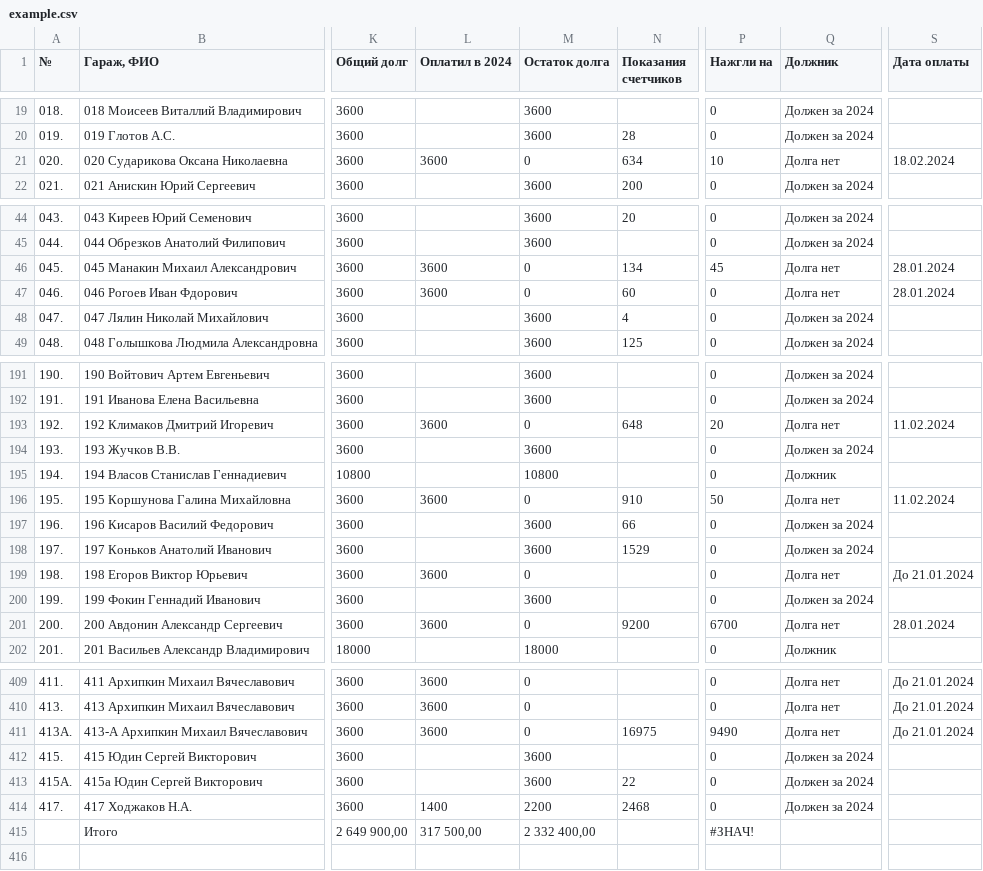
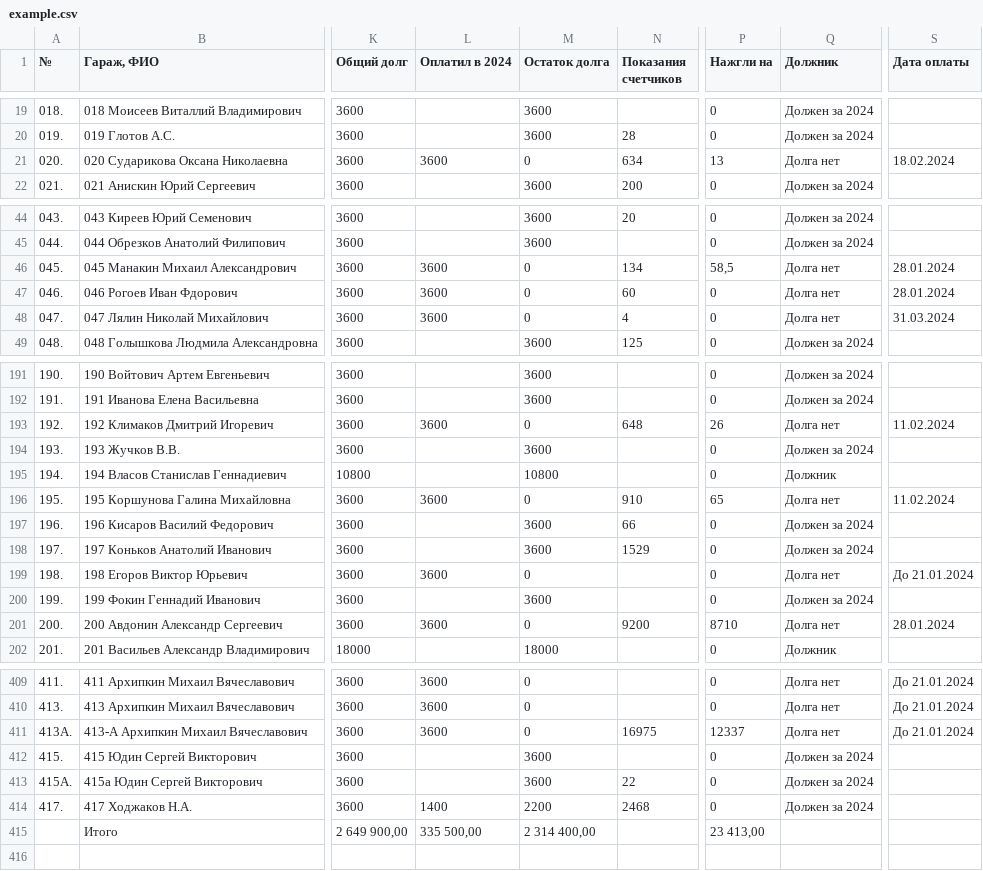
Before and after one commit to slaav1k/fakel, a CSV file: example.csv, drawn as a sheet; only a part is shown, gaps mark what is left out; the diff covers the shown part only; the diff names each change by its address in the sheet, - before the commit and + after, or states it on an @@ line.

```diff
--- a/example.csv
+++ b/example.csv
-P21 (Нажгли на): 10
+P21 (Нажгли на): 13
-P46 (Нажгли на): 45
+P46 (Нажгли на): 58,5
-L48 (Оплатил в 2024): (empty)
+L48 (Оплатил в 2024): 3600
-M48 (Остаток долга): 3600
+M48 (Остаток долга): 0
-Q48 (Должник): Должен за 2024
+Q48 (Должник): Долга нет
-S48 (Дата оплаты): (empty)
+S48 (Дата оплаты): 31.03.2024
-P193 (Нажгли на): 20
+P193 (Нажгли на): 26
-P196 (Нажгли на): 50
+P196 (Нажгли на): 65
-P201 (Нажгли на): 6700
+P201 (Нажгли на): 8710
-P411 (Нажгли на): 9490
+P411 (Нажгли на): 12337
-L415 (Оплатил в 2024): 317 500,00
+L415 (Оплатил в 2024): 335 500,00
-M415 (Остаток долга): 2 332 400,00
+M415 (Остаток долга): 2 314 400,00
-P415 (Нажгли на): #ЗНАЧ!
+P415 (Нажгли на): 23 413,00
```
Also changed, not shown: 44 edited cells elsewhere in this file, 1 other file.
